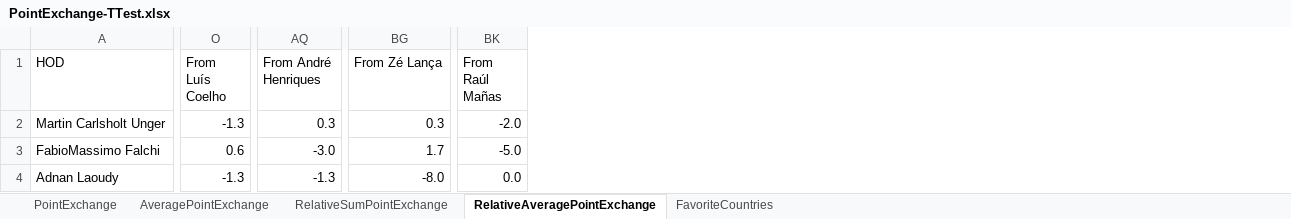
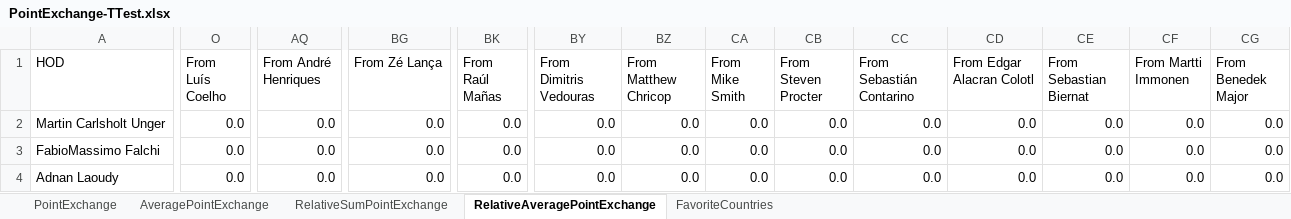
Before and after one commit to paveltodorov/EMSC, an Excel workbook: PointExchange-TTest.xlsx, sheet RelativeAveragePointExchange, drawn as a sheet; only a part is shown, gaps mark what is left out; values as stored, in another font and other column widths than the file's, no borders; the diff covers the shown part only; the diff names each change by its address in the sheet, - before the commit and + after, or states it on an @@ line.

```diff
--- a/PointExchange-TTest.xlsx (sheet RelativeAveragePointExchange)
+++ b/PointExchange-TTest.xlsx (sheet RelativeAveragePointExchange)
+column BY (From Dimitris Vedouras), rows 2-4: all 0.0
+column BZ (From Matthew Chricop), rows 2-4: all 0.0
+column CA (From Mike Smith), rows 2-4: all 0.0
+column CB (From Steven Procter), rows 2-4: all 0.0
+column CC (From Sebastián Contarino), rows 2-4: all 0.0
+column CD (From Edgar Alacran Colotl), rows 2-4: all 0.0
+column CE (From Sebastian Biernat), rows 2-4: all 0.0
+column CF (From Martti Immonen), rows 2-4: all 0.0
+column CG (From Benedek Major), rows 2-4: all 0.0
-O2 (From Luís Coelho): -1.3
+O2 (From Luís Coelho): 0.0
-AQ2 (From André Henriques): 0.3
+AQ2 (From André Henriques): 0.0
-BG2 (From Zé Lança): 0.3
+BG2 (From Zé Lança): 0.0
-BK2 (From Raúl Mañas): -2.0
+BK2 (From Raúl Mañas): 0.0
-O3 (From Luís Coelho): 0.6
+O3 (From Luís Coelho): 0.0
-AQ3 (From André Henriques): -3.0
+AQ3 (From André Henriques): 0.0
-BG3 (From Zé Lança): 1.7
+BG3 (From Zé Lança): 0.0
-BK3 (From Raúl Mañas): -5.0
+BK3 (From Raúl Mañas): 0.0
-O4 (From Luís Coelho): -1.3
+O4 (From Luís Coelho): 0.0
-AQ4 (From André Henriques): -1.3
+AQ4 (From André Henriques): 0.0
-BG4 (From Zé Lança): -8.0
+BG4 (From Zé Lança): 0.0
```
Also changed, not shown: 9 added rows and 934 edited cells elsewhere in this sheet, sheet AveragePointExchange, sheet PointExchange, sheet RelativeSumPointExchange, sheet FavoriteCountries, ArtistStats.xlsx, Draw-Output.xlsx, 30 other files.
